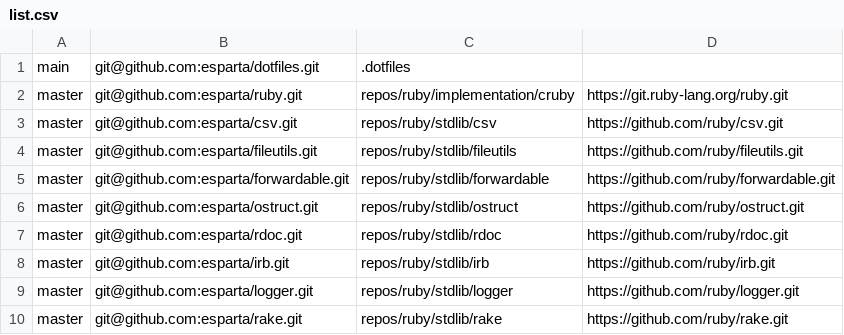
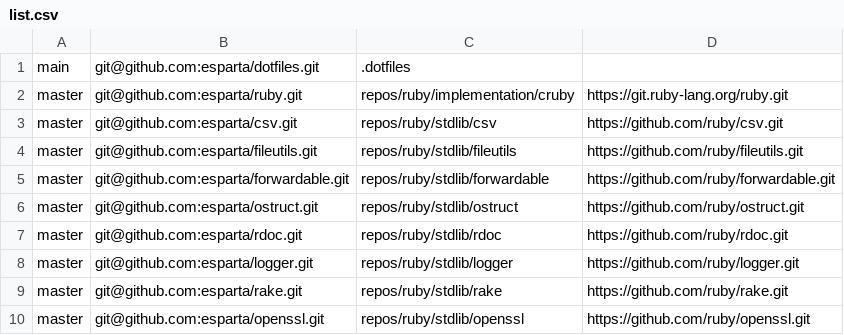
Before and after one commit to esparta/dotfiles, a CSV file: src/repos/list.csv, drawn as a sheet; only a part is shown; the shorter side is filled out with more unchanged rows; the diff names each change by its address in the sheet, - before the commit and + after, or states it on an @@ line.

Commit message:
Do not track ruby/irb

```diff
--- a/src/repos/list.csv
+++ b/src/repos/list.csv
-row 8: master | git@github.com:esparta/irb.git | repos/ruby/stdlib/irb | https://github.com/ruby/irb.git
```
